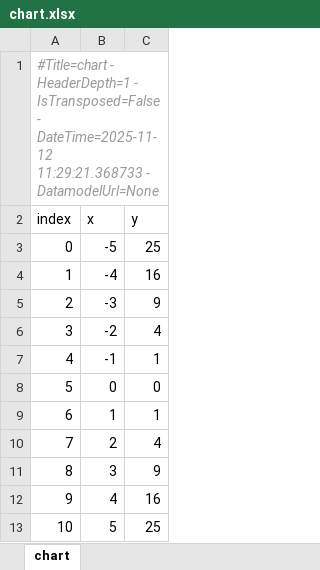
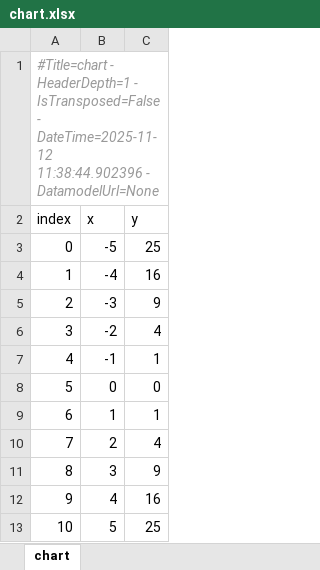
Before and after one commit to maxfordham/xlsxdatagrid, an Excel workbook: xl/chart.xlsx, sheet chart, drawn as a sheet; values as stored, in another font and other column widths than the file's, no borders; charts and pictures and table styles not drawn; the diff names each change by its address in the sheet, - before the commit and + after, or states it on an @@ line.

```diff
--- a/xl/chart.xlsx (sheet chart)
+++ b/xl/chart.xlsx (sheet chart)
-A1 (index): …- DateTime=2025-11-12 11:29:21.368733 - DatamodelUrl=None
+A1 (index): …- DateTime=2025-11-12 11:38:44.902396 - DatamodelUrl=None
```
Also changed, not shown: xl/test-many-sheets.xlsx, xl/test-t.xlsx, 1 other file.
